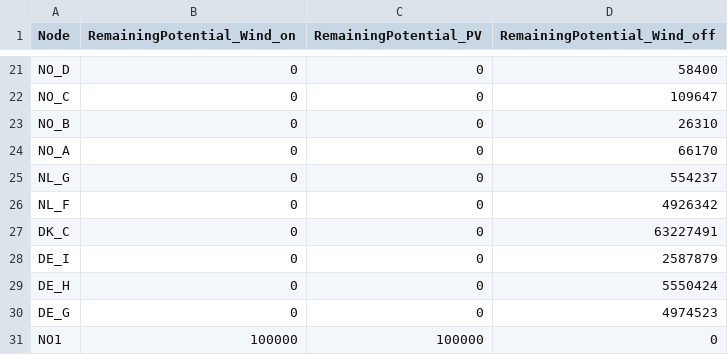
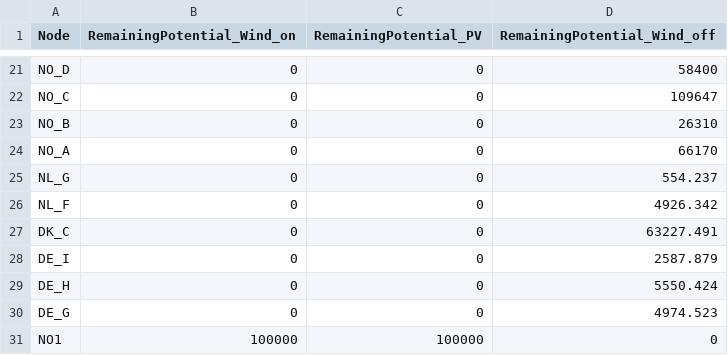
Before and after one commit to UU-ER/AdOpT-NET0_DAC-Offshore, a CSV file: dac_offshore/clean_data/max_re_cap/max_re_nodes.csv, drawn as a sheet; only a part is shown, gaps mark what is left out.

Commit message:
Fixed offshore wind potential

```diff
--- a/dac_offshore/clean_data/max_re_cap/max_re_nodes.csv
+++ b/dac_offshore/clean_data/max_re_cap/max_re_nodes.csv
@@ -24,8 +24,8 @@ NO_B,0,0,26310
 NO_A,0,0,66170
-NL_G,0,0,554237
-NL_F,0,0,4926342
-DK_C,0,0,63227491
-DE_I,0,0,2587879
-DE_H,0,0,5550424
-DE_G,0,0,4974523
+NL_G,0,0,554.237
+NL_F,0,0,4926.342
+DK_C,0,0,63227.491
+DE_I,0,0,2587.879
+DE_H,0,0,5550.424
+DE_G,0,0,4974.523
 NO1,100000,100000,0
```
